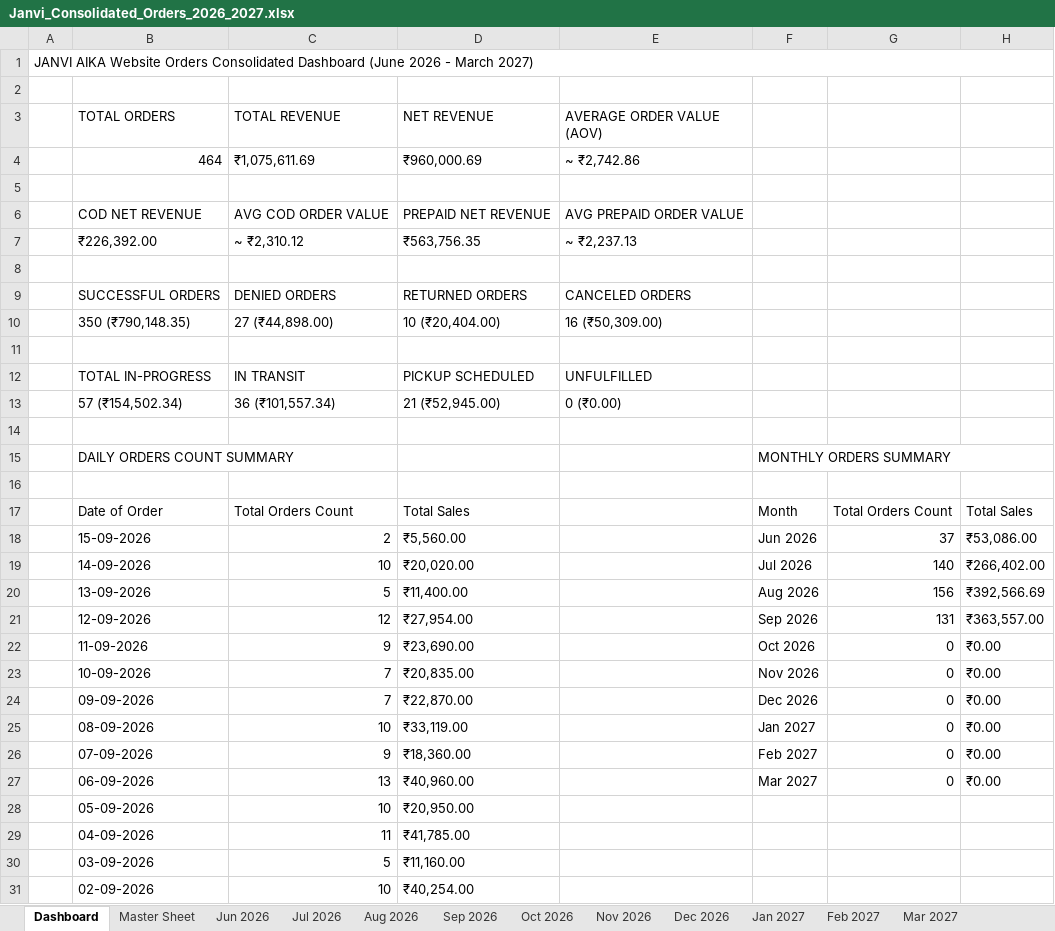
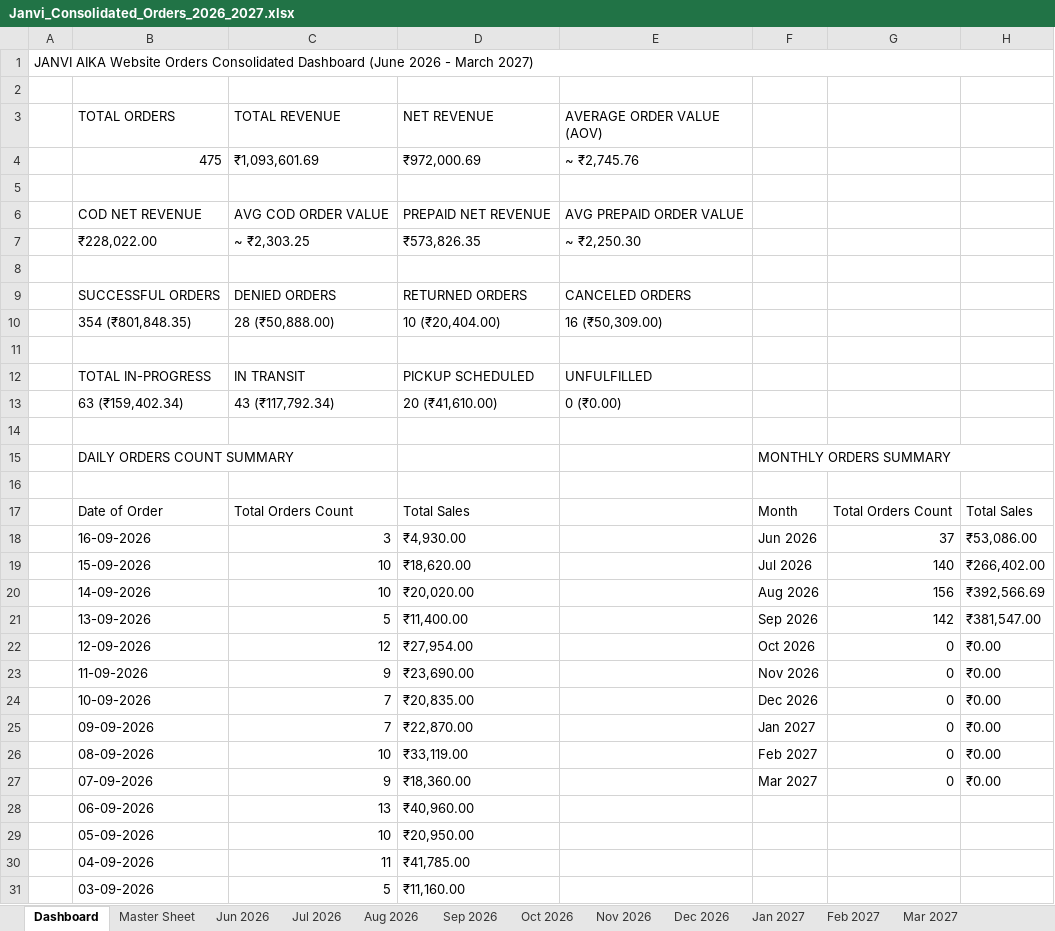
Before and after one commit to nrm-web/JANVI-AIKA-Website-Orders, an Excel workbook: Janvi_Consolidated_Orders_2026_2027.xlsx, sheet Dashboard, drawn as a sheet; only a part is shown; the shorter side is filled out with more unchanged rows; values as stored, in another font and other column widths than the file's, no cell formats; removed rows and columns are numbered as before the commit, all else as after; the diff names each change by its address in the sheet, - before the commit and + after, or states it on an @@ line.

Commit message:
Auto-update consolidated order data and 4see Magic Dashboard Master file

```diff
--- a/Janvi_Consolidated_Orders_2026_2027.xlsx (sheet Dashboard)
+++ b/Janvi_Consolidated_Orders_2026_2027.xlsx (sheet Dashboard)
-row 4:  | 464 | ₹1,075,611.69 | ₹960,000.69 | ~ ₹2,742.86
+row 4:  | 475 | ₹1,093,601.69 | ₹972,000.69 | ~ ₹2,745.76
-row 7:  | ₹226,392.00 | ~ ₹2,310.12 | ₹563,756.35 | ~ ₹2,237.13
+row 7:  | ₹228,022.00 | ~ ₹2,303.25 | ₹573,826.35 | ~ ₹2,250.30
-B10 (TOTAL ORDERS): 350 (₹790,148.35)
+B10 (TOTAL ORDERS): 354 (₹801,848.35)
-C10 (TOTAL REVENUE): 27 (₹44,898.00)
+C10 (TOTAL REVENUE): 28 (₹50,888.00)
-B13 (TOTAL ORDERS): 57 (₹154,502.34)
+B13 (TOTAL ORDERS): 63 (₹159,402.34)
-C13 (TOTAL REVENUE): 36 (₹101,557.34)
+C13 (TOTAL REVENUE): 43 (₹117,792.34)
-D13 (NET REVENUE): 21 (₹52,945.00)
+D13 (NET REVENUE): 20 (₹41,610.00)
+row 18:  | 16-09-2026 | 3 | ₹4,930.00 |  | Jun 2026 | 37 | ₹53,086.00
-C19 (TOTAL REVENUE): 2
+C19 (TOTAL REVENUE): 10
-D19 (NET REVENUE): ₹5,560.00
+D19 (NET REVENUE): ₹18,620.00
-F19: Jun 2026
+F19: Jul 2026
-G19: 37
+G19: 140
-H19: ₹53,086.00
+H19: ₹266,402.00
-F20: Jul 2026
+F20: Aug 2026
-G20: 140
+G20: 156
-H20: ₹266,402.00
+H20: ₹392,566.69
-F21: Aug 2026
+F21: Sep 2026
-G21: 156
+G21: 142
-H21: ₹392,566.69
+H21: ₹381,547.00
-F22: Sep 2026
+F22: Oct 2026
-G22: 131
+G22: 0
-H22: ₹363,557.00
+H22: ₹0.00
-F23: Oct 2026
+F23: Nov 2026
-F24: Nov 2026
+F24: Dec 2026
-F25: Dec 2026
+F25: Jan 2027
-F26: Jan 2027
+F26: Feb 2027
-F27: Feb 2027
+F27: Mar 2027
-F28: Mar 2027
+F28: (empty)
-G28: 0
+G28: (empty)
-H28: ₹0.00
+H28: (empty)
```
Also changed, not shown: sheet Master Sheet, sheet Sep 2026, sheet Aug 2026, cell formats, Janvi_4see_Magic_Dashboard_Master.xlsx, 1 other file.
